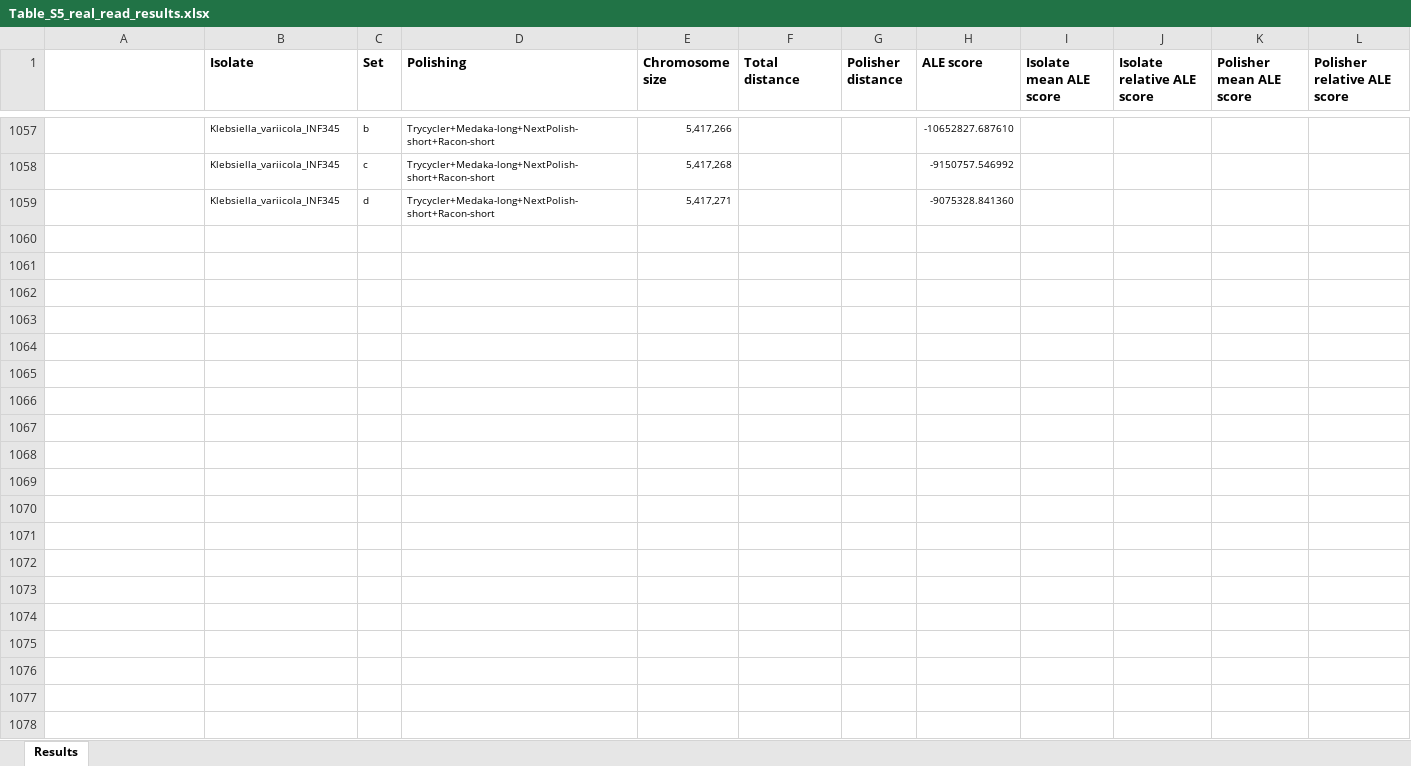
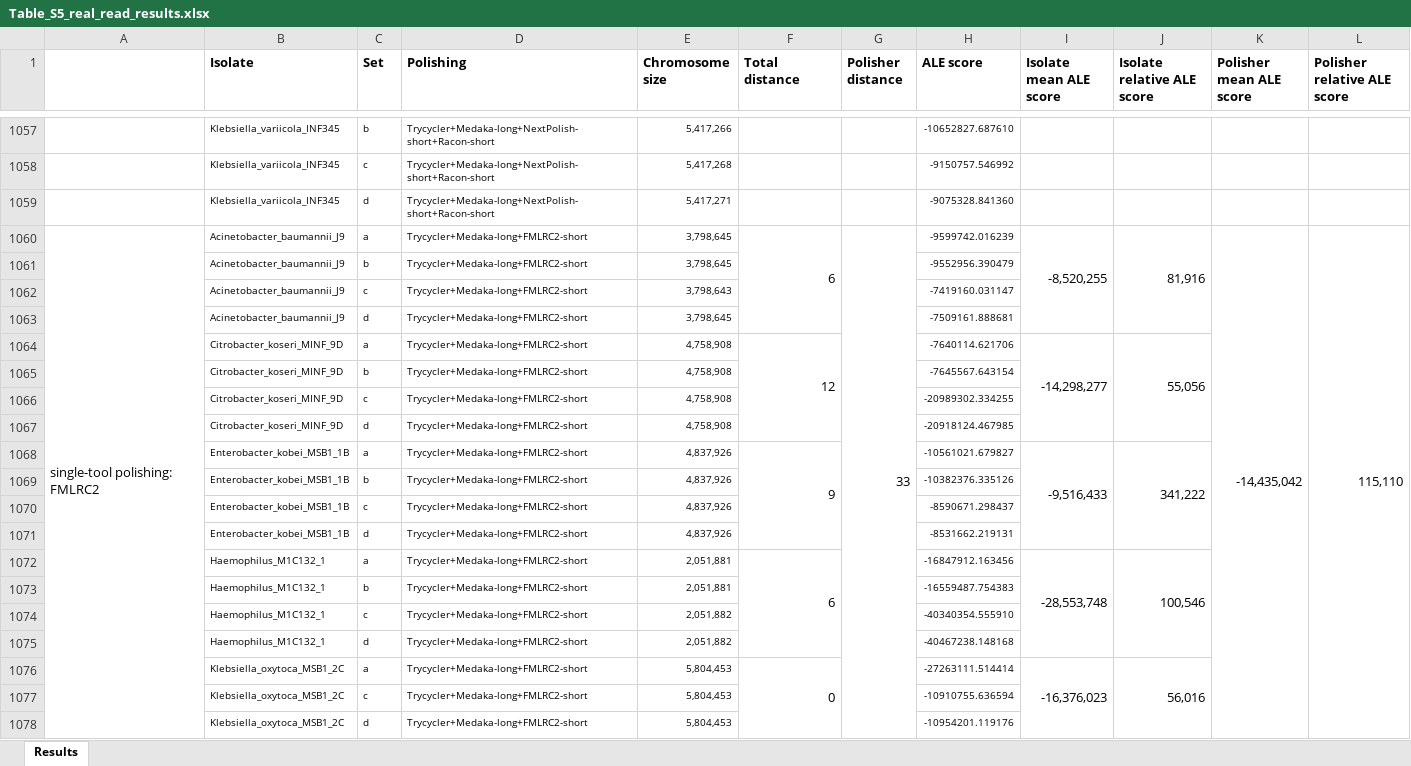
Before and after one commit to rrwick/Polypolish-paper, an Excel workbook: tables/Table_S5_real_read_results.xlsx, sheet Results, drawn as a sheet; only a part is shown, gaps mark what is left out; values as stored, in another font and other column widths than the file's, no borders; the diff covers the shown part only; the diff names each change by its address in the sheet, - before the commit and + after, or states it on an @@ line.

Commit message:
Add FMLRC2 results

```diff
--- a/tables/Table_S5_real_read_results.xlsx (sheet Results)
+++ b/tables/Table_S5_real_read_results.xlsx (sheet Results)
+row 1060: single-tool polishing: FMLRC2 | Acinetobacter_baumannii_J9 | a | Trycycler+Medaka-long+FMLRC2-short | 3,798,645 | 6 | 33 | -9599742.016239 | -8,520,255 | 81,916 | -14,435,042 | 115,110
+row 1061:  | Acinetobacter_baumannii_J9 | b | Trycycler+Medaka-long+FMLRC2-short | 3,798,645 |  |  | -9552956.390479
+row 1062:  | Acinetobacter_baumannii_J9 | c | Trycycler+Medaka-long+FMLRC2-short | 3,798,643 |  |  | -7419160.031147
+row 1063:  | Acinetobacter_baumannii_J9 | d | Trycycler+Medaka-long+FMLRC2-short | 3,798,645 |  |  | -7509161.888681
+row 1064:  | Citrobacter_koseri_MINF_9D | a | Trycycler+Medaka-long+FMLRC2-short | 4,758,908 | 12 |  | -7640114.621706 | -14,298,277 | 55,056
+row 1065:  | Citrobacter_koseri_MINF_9D | b | Trycycler+Medaka-long+FMLRC2-short | 4,758,908 |  |  | -7645567.643154
+row 1066:  | Citrobacter_koseri_MINF_9D | c | Trycycler+Medaka-long+FMLRC2-short | 4,758,908 |  |  | -20989302.334255
+row 1067:  | Citrobacter_koseri_MINF_9D | d | Trycycler+Medaka-long+FMLRC2-short | 4,758,908 |  |  | -20918124.467985
+row 1068:  | Enterobacter_kobei_MSB1_1B | a | Trycycler+Medaka-long+FMLRC2-short | 4,837,926 | 9 |  | -10561021.679827 | -9,516,433 | 341,222
+row 1069:  | Enterobacter_kobei_MSB1_1B | b | Trycycler+Medaka-long+FMLRC2-short | 4,837,926 |  |  | -10382376.335126
+row 1070:  | Enterobacter_kobei_MSB1_1B | c | Trycycler+Medaka-long+FMLRC2-short | 4,837,926 |  |  | -8590671.298437
+row 1071:  | Enterobacter_kobei_MSB1_1B | d | Trycycler+Medaka-long+FMLRC2-short | 4,837,926 |  |  | -8531662.219131
+row 1072:  | Haemophilus_M1C132_1 | a | Trycycler+Medaka-long+FMLRC2-short | 2,051,881 | 6 |  | -16847912.163456 | -28,553,748 | 100,546
+row 1073:  | Haemophilus_M1C132_1 | b | Trycycler+Medaka-long+FMLRC2-short | 2,051,881 |  |  | -16559487.754383
+row 1074:  | Haemophilus_M1C132_1 | c | Trycycler+Medaka-long+FMLRC2-short | 2,051,882 |  |  | -40340354.555910
+row 1075:  | Haemophilus_M1C132_1 | d | Trycycler+Medaka-long+FMLRC2-short | 2,051,882 |  |  | -40467238.148168
+row 1076:  | Klebsiella_oxytoca_MSB1_2C | a | Trycycler+Medaka-long+FMLRC2-short | 5,804,453 | 0 |  | -27263111.514414 | -16,376,023 | 56,016
+row 1077:  | Klebsiella_oxytoca_MSB1_2C | c | Trycycler+Medaka-long+FMLRC2-short | 5,804,453 |  |  | -10910755.636594
+row 1078:  | Klebsiella_oxytoca_MSB1_2C | d | Trycycler+Medaka-long+FMLRC2-short | 5,804,453 |  |  | -10954201.119176
```
Also changed, not shown: 50 added rows elsewhere in this sheet, 3 other files.
